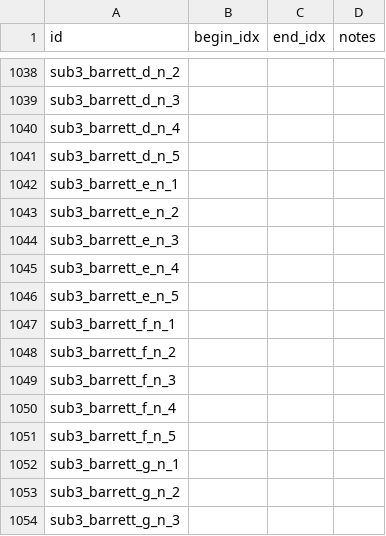
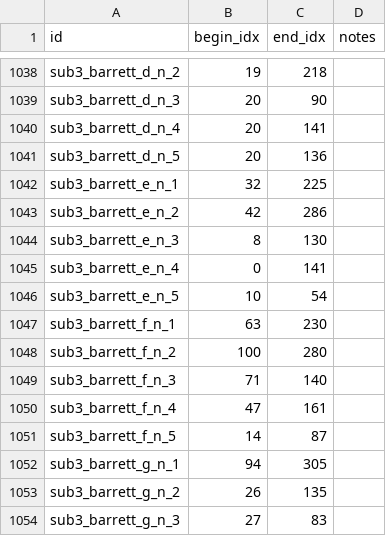
Before and after one commit to NotCras/asterisk_test, a CSV file: viz_data_indices_main.csv, drawn as a sheet; only a part is shown, gaps mark what is left out; the diff covers the shown part only; the diff names each change by its address in the sheet, - before the commit and + after, or states it on an @@ line.

```diff
--- a/viz_data_indices_main.csv
+++ b/viz_data_indices_main.csv
-B1038 (begin_idx): (empty)
+B1038 (begin_idx): 19
-C1038 (end_idx): (empty)
+C1038 (end_idx): 218
-B1039:B1041 (begin_idx): (empty)
+B1039:B1041 (begin_idx): 20
-C1039 (end_idx): (empty)
+C1039 (end_idx): 90
-C1040 (end_idx): (empty)
+C1040 (end_idx): 141
-C1041 (end_idx): (empty)
+C1041 (end_idx): 136
-B1042 (begin_idx): (empty)
+B1042 (begin_idx): 32
-C1042 (end_idx): (empty)
+C1042 (end_idx): 225
-B1043 (begin_idx): (empty)
+B1043 (begin_idx): 42
-C1043 (end_idx): (empty)
+C1043 (end_idx): 286
-B1044 (begin_idx): (empty)
+B1044 (begin_idx): 8
-C1044 (end_idx): (empty)
+C1044 (end_idx): 130
-B1045 (begin_idx): (empty)
+B1045 (begin_idx): 0
-C1045 (end_idx): (empty)
+C1045 (end_idx): 141
-B1046 (begin_idx): (empty)
+B1046 (begin_idx): 10
-C1046 (end_idx): (empty)
+C1046 (end_idx): 54
-B1047 (begin_idx): (empty)
+B1047 (begin_idx): 63
-C1047 (end_idx): (empty)
+C1047 (end_idx): 230
-B1048 (begin_idx): (empty)
+B1048 (begin_idx): 100
-C1048 (end_idx): (empty)
+C1048 (end_idx): 280
-B1049 (begin_idx): (empty)
+B1049 (begin_idx): 71
-C1049 (end_idx): (empty)
+C1049 (end_idx): 140
-B1050 (begin_idx): (empty)
+B1050 (begin_idx): 47
-C1050 (end_idx): (empty)
+C1050 (end_idx): 161
-B1051 (begin_idx): (empty)
+B1051 (begin_idx): 14
-C1051 (end_idx): (empty)
+C1051 (end_idx): 87
-B1052 (begin_idx): (empty)
+B1052 (begin_idx): 94
-C1052 (end_idx): (empty)
+C1052 (end_idx): 305
-B1053 (begin_idx): (empty)
+B1053 (begin_idx): 26
-C1053 (end_idx): (empty)
+C1053 (end_idx): 135
-B1054 (begin_idx): (empty)
+B1054 (begin_idx): 27
-C1054 (end_idx): (empty)
+C1054 (end_idx): 83
```
Also changed, not shown: 48 edited cells elsewhere in this file, 6 other files.
